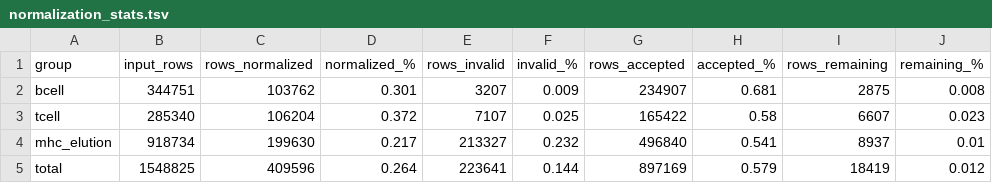
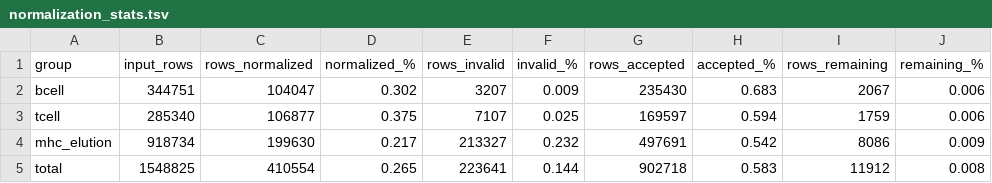
Before and after one commit to sebastianduesing/adp, a TSV file: age/output_files/iedb_data/normalization_stats.tsv, drawn as a sheet.

Commit message:
Update IEDB files

```diff
--- a/age/output_files/iedb_data/normalization_stats.tsv
+++ b/age/output_files/iedb_data/normalization_stats.tsv
@@ -1,5 +1,5 @@
 group	input_rows	rows_normalized	normalized_%	rows_invalid	invalid_%	rows_accepted	accepted_%	rows_remaining	remaining_%
-bcell	344751	103762	0.301	3207	0.009	234907	0.681	2875	0.008
-tcell	285340	106204	0.372	7107	0.025	165422	0.58	6607	0.023
-mhc_elution	918734	199630	0.217	213327	0.232	496840	0.541	8937	0.01
-total	1548825	409596	0.264	223641	0.144	897169	0.579	18419	0.012
+bcell	344751	104047	0.302	3207	0.009	235430	0.683	2067	0.006
+tcell	285340	106877	0.375	7107	0.025	169597	0.594	1759	0.006
+mhc_elution	918734	199630	0.217	213327	0.232	497691	0.542	8086	0.009
+total	1548825	410554	0.265	223641	0.144	902718	0.583	11912	0.008
```
Also changed, not shown: 6 other files.
